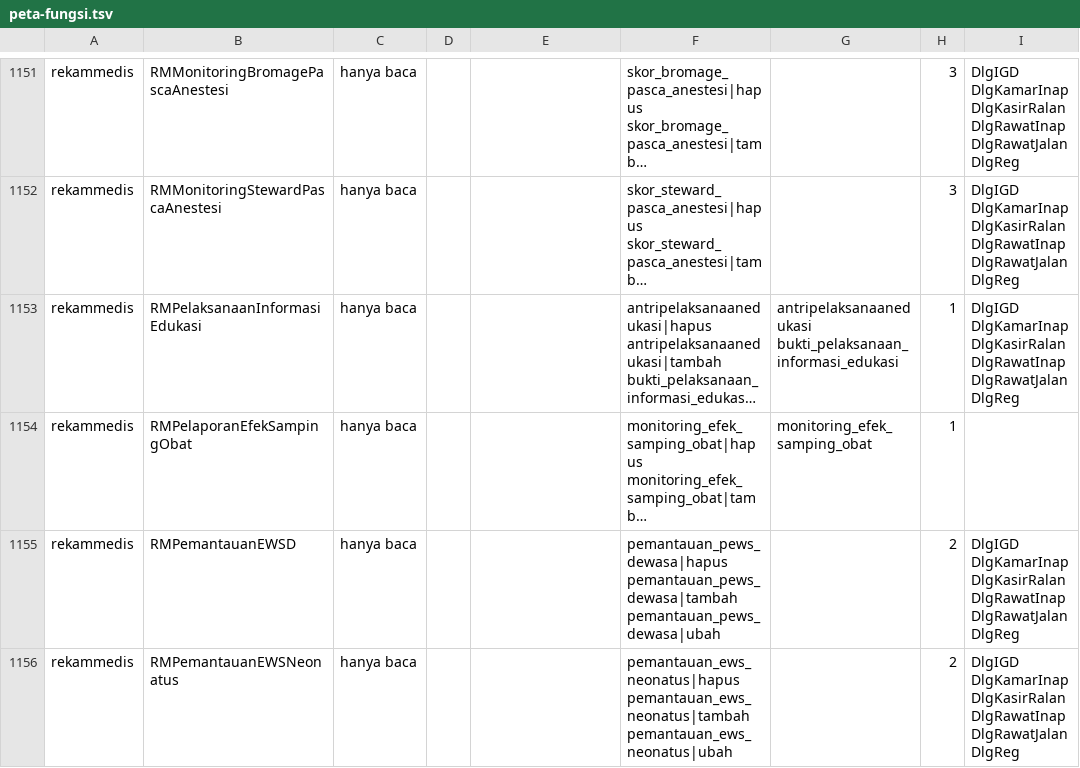
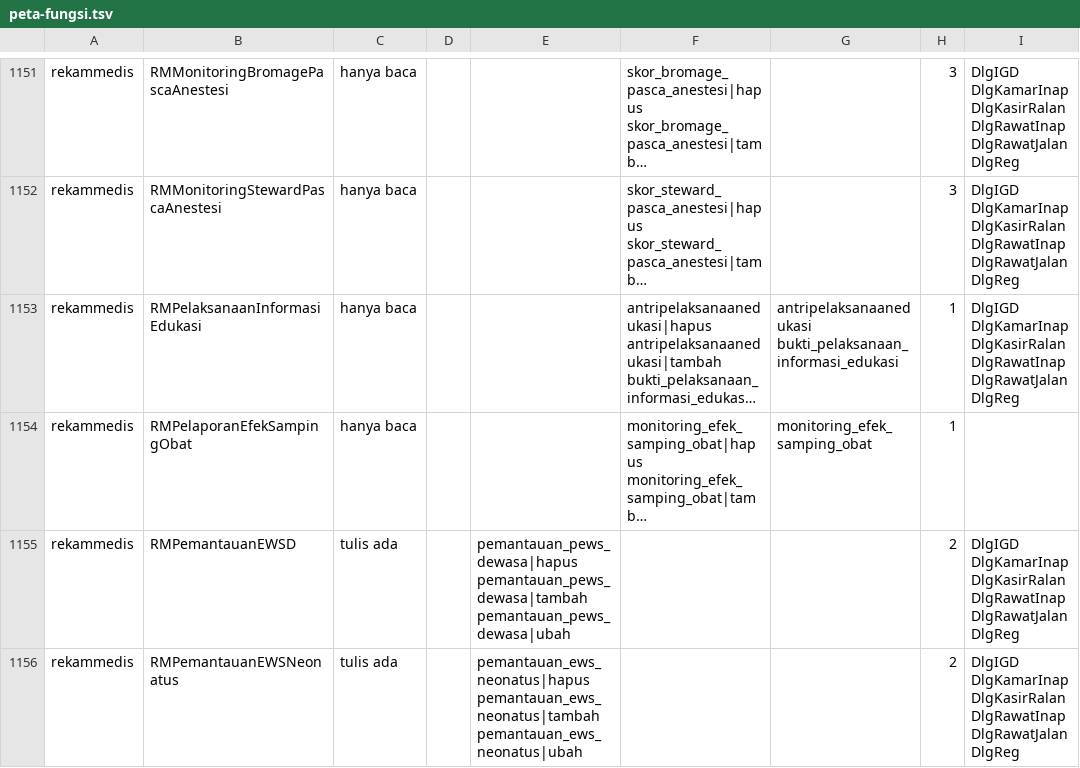
Before and after one commit to illustricious/SIMRS-Gramedika, a TSV file: docs/tracker/peta-fungsi.tsv, drawn as a sheet; only a part is shown, gaps mark what is left out; long unchanged cells end in …; the diff covers the shown part only; the diff names each change by its address in the sheet, - before the commit and + after, or states it on an @@ line.

```diff
--- a/docs/tracker/peta-fungsi.tsv
+++ b/docs/tracker/peta-fungsi.tsv
-C1155:C1156: hanya baca
+C1155:C1156: tulis ada
-E1155: (empty)
+E1155: pemantauan_pews_dewasa|hapus pemantauan_pews_dewasa|tambah pemantauan_pews_dewasa|ubah
-F1155: pemantauan_pews_dewasa|hapus pemantauan_pews_dewasa|tambah pemantauan_pews_dewasa|ubah
+F1155: (empty)
-E1156: (empty)
+E1156: pemantauan_ews_neonatus|hapus pemantauan_ews_neonatus|tambah pemantauan_ews_neonatus|ubah
-F1156: pemantauan_ews_neonatus|hapus pemantauan_ews_neonatus|tambah pemantauan_ews_neonatus|ubah
+F1156: (empty)
```
Also changed, not shown: 12 edited cells elsewhere in this file, docs/tracker/peta-tile.tsv, 11 other files.
